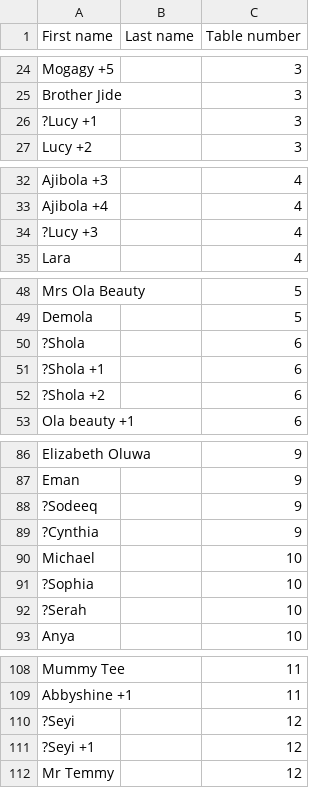
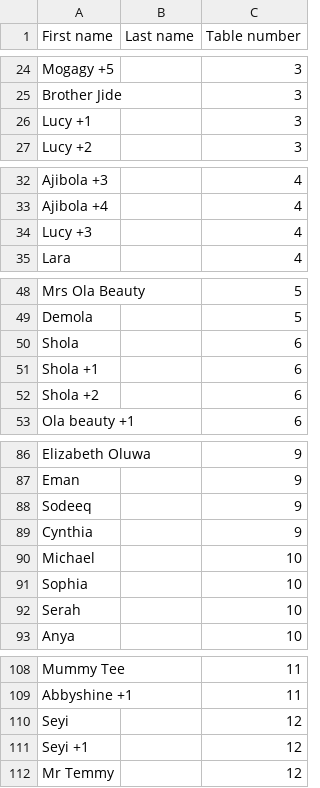
Before and after one commit to samueladeoba/wedding-seating, a CSV file: please-find-your-seat.csv, drawn as a sheet; only a part is shown, gaps mark what is left out.

Commit message:
Update please-find-your-seat.csv

```diff
--- a/please-find-your-seat.csv
+++ b/please-find-your-seat.csv
@@ -25,3 +25,3 @@ Mogagy +5,,3
 Brother Jide,,3
-?Lucy +1,,3
+Lucy +1,,3
 Lucy +2,,3
@@ -33,3 +33,3 @@ Ajibola +3,,4
 Ajibola +4,,4
-?Lucy +3,,4
+Lucy +3,,4
 Lara,,4
@@ -49,5 +49,5 @@ Mrs Ola Beauty,,5
 Demola,,5
-?Shola,,6
-?Shola +1,,6
-?Shola +2,,6
+Shola,,6
+Shola +1,,6
+Shola +2,,6
 Ola beauty +1,,6
@@ -87,7 +87,7 @@ Elizabeth Oluwa,,9
 Eman,,9
-?Sodeeq ,,9
-?Cynthia ,,9
+Sodeeq ,,9
+Cynthia ,,9
 Michael,,10
-?Sophia,,10
-?Serah,,10
+Sophia,,10
+Serah,,10
 Anya,,10
@@ -109,4 +109,4 @@ Mummy Tee,,11
 Abbyshine +1,,11
-?Seyi,,12
-?Seyi +1,,12
+Seyi,,12
+Seyi +1,,12
 Mr Temmy,,12
```
